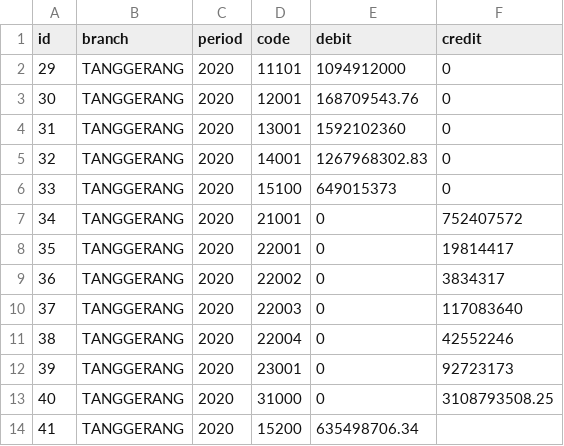
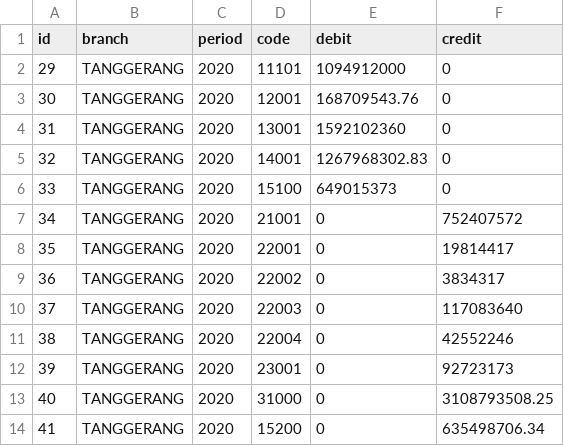
Before and after one commit to ekawinata157/buku-besar, a CSV file: src/main/resources/db/csv/branch_initial_balance_3.csv, drawn as a sheet.

Commit message:
[Eka] Fix missing column

```diff
--- a/src/main/resources/db/csv/branch_initial_balance_3.csv
+++ b/src/main/resources/db/csv/branch_initial_balance_3.csv
@@ -13,2 +13,2 @@ id;branch;period;code;debit;credit
 40;TANGGERANG;2020;31000;0;3108793508.25
-41;TANGGERANG;2020;15200;635498706.34
+41;TANGGERANG;2020;15200;0;635498706.34
```
